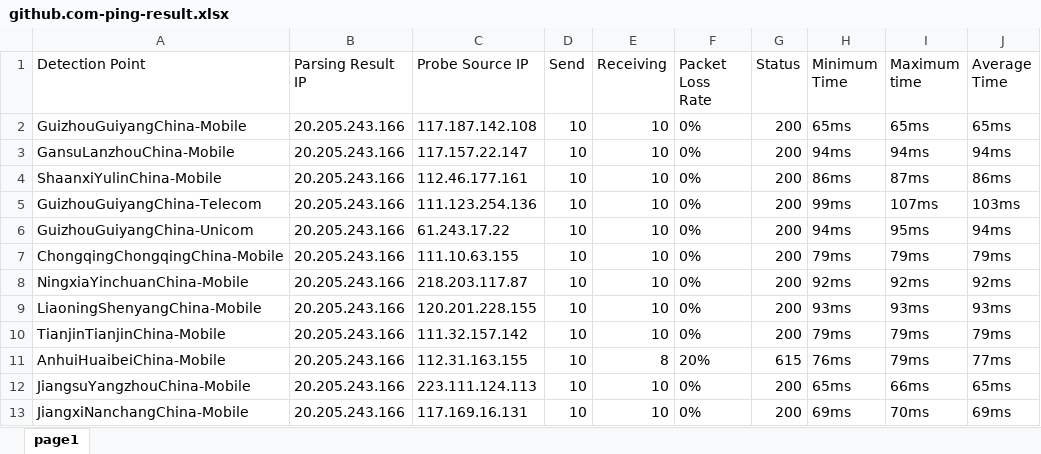
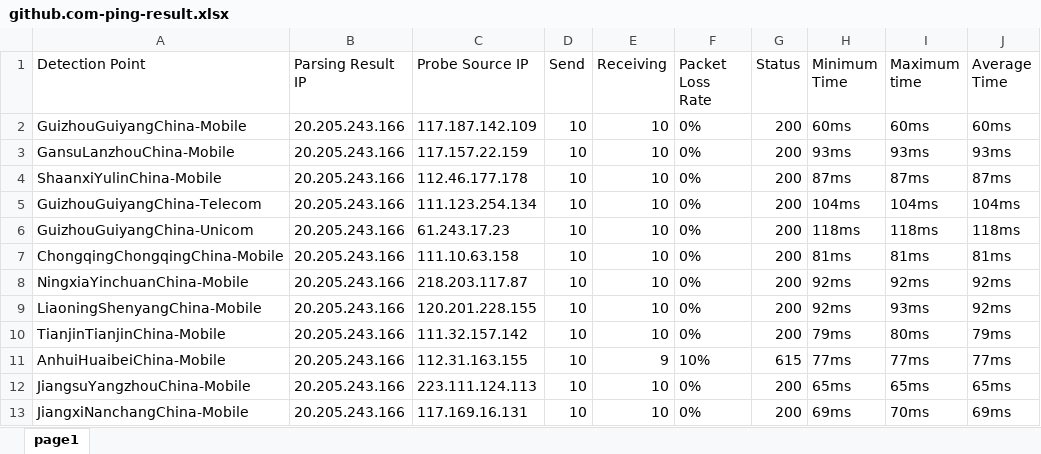
Before and after one commit to h1023605191/aliyun-boce-export, an Excel workbook: downloads/github.com-ping-result.xlsx, sheet page1, drawn as a sheet; only a part is shown; values as stored, in another font and other column widths than the file's, no borders; the diff covers the shown part only; the diff names each change by its address in the sheet, - before the commit and + after, or states it on an @@ line.

Commit message:
Add downloaded file

```diff
--- a/downloads/github.com-ping-result.xlsx (sheet page1)
+++ b/downloads/github.com-ping-result.xlsx (sheet page1)
-C2 (Probe Source IP): 117.187.142.108
+C2 (Probe Source IP): 117.187.142.109
-H2 (Minimum Time): 65ms
+H2 (Minimum Time): 60ms
-I2 (Maximum time): 65ms
+I2 (Maximum time): 60ms
-J2 (Average Time): 65ms
+J2 (Average Time): 60ms
-C3 (Probe Source IP): 117.157.22.147
+C3 (Probe Source IP): 117.157.22.159
-H3 (Minimum Time): 94ms
+H3 (Minimum Time): 93ms
-I3 (Maximum time): 94ms
+I3 (Maximum time): 93ms
-J3 (Average Time): 94ms
+J3 (Average Time): 93ms
-C4 (Probe Source IP): 112.46.177.161
+C4 (Probe Source IP): 112.46.177.178
-H4 (Minimum Time): 86ms
+H4 (Minimum Time): 87ms
-J4 (Average Time): 86ms
+J4 (Average Time): 87ms
-C5 (Probe Source IP): 111.123.254.136
+C5 (Probe Source IP): 111.123.254.134
-H5 (Minimum Time): 99ms
+H5 (Minimum Time): 104ms
-I5 (Maximum time): 107ms
+I5 (Maximum time): 104ms
-J5 (Average Time): 103ms
+J5 (Average Time): 104ms
-C6 (Probe Source IP): 61.243.17.22
+C6 (Probe Source IP): 61.243.17.23
-H6 (Minimum Time): 94ms
+H6 (Minimum Time): 118ms
-I6 (Maximum time): 95ms
+I6 (Maximum time): 118ms
-J6 (Average Time): 94ms
+J6 (Average Time): 118ms
-C7 (Probe Source IP): 111.10.63.155
+C7 (Probe Source IP): 111.10.63.158
-H7 (Minimum Time): 79ms
+H7 (Minimum Time): 81ms
-I7 (Maximum time): 79ms
+I7 (Maximum time): 81ms
-J7 (Average Time): 79ms
+J7 (Average Time): 81ms
-H9 (Minimum Time): 93ms
+H9 (Minimum Time): 92ms
-J9 (Average Time): 93ms
+J9 (Average Time): 92ms
-I10 (Maximum time): 79ms
+I10 (Maximum time): 80ms
-E11 (Receiving): 8
+E11 (Receiving): 9
-F11 (Packet Loss Rate): 20%
+F11 (Packet Loss Rate): 10%
-H11 (Minimum Time): 76ms
+H11 (Minimum Time): 77ms
-I11 (Maximum time): 79ms
+I11 (Maximum time): 77ms
-I12 (Maximum time): 66ms
+I12 (Maximum time): 65ms
```
Also changed, not shown: 639 edited cells elsewhere in this sheet.
